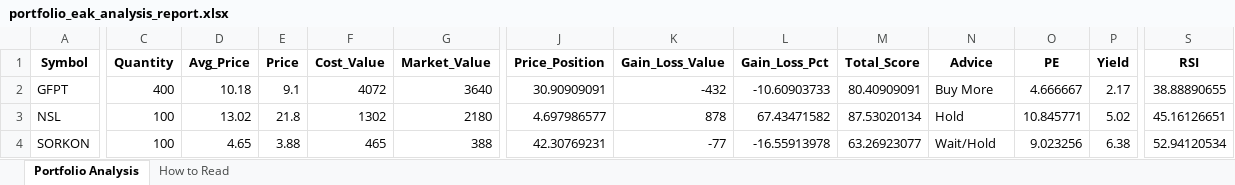
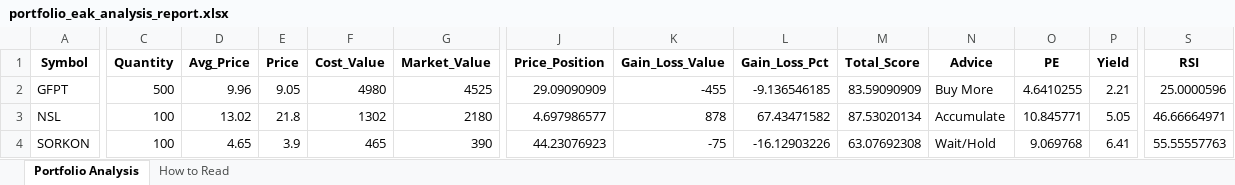
Before and after one commit to spaceblue9/StockInvestment, an Excel workbook: portfolio_eak_analysis_report.xlsx, sheet Portfolio Analysis, drawn as a sheet; only a part is shown, gaps mark what is left out; values as stored, in another font and other column widths than the file's, no borders; the diff covers the shown part only; the diff names each change by its address in the sheet, - before the commit and + after, or states it on an @@ line.

```diff
--- a/portfolio_eak_analysis_report.xlsx (sheet Portfolio Analysis)
+++ b/portfolio_eak_analysis_report.xlsx (sheet Portfolio Analysis)
-C2 (Quantity): 400
+C2 (Quantity): 500
-D2 (Avg_Price): 10.18
+D2 (Avg_Price): 9.96
-E2 (Price): 9.1
+E2 (Price): 9.05
-F2 (Cost_Value): 4072
+F2 (Cost_Value): 4980
-G2 (Market_Value): 3640
+G2 (Market_Value): 4525
-J2 (Price_Position): 30.90909091
+J2 (Price_Position): 29.09090909
-K2 (Gain_Loss_Value): -432
+K2 (Gain_Loss_Value): -455
-L2 (Gain_Loss_Pct): -10.60903733
+L2 (Gain_Loss_Pct): -9.136546185
-M2 (Total_Score): 80.40909091
+M2 (Total_Score): 83.59090909
-O2 (PE): 4.666667
+O2 (PE): 4.6410255
-P2 (Yield): 2.17
+P2 (Yield): 2.21
-S2 (RSI): 38.88890655
+S2 (RSI): 25.0000596
-N3 (Advice): Hold
+N3 (Advice): Accumulate
-P3 (Yield): 5.02
+P3 (Yield): 5.05
-S3 (RSI): 45.16126651
+S3 (RSI): 46.66664971
-E4 (Price): 3.88
+E4 (Price): 3.9
-G4 (Market_Value): 388
+G4 (Market_Value): 390
-J4 (Price_Position): 42.30769231
+J4 (Price_Position): 44.23076923
-K4 (Gain_Loss_Value): -77
+K4 (Gain_Loss_Value): -75
-L4 (Gain_Loss_Pct): -16.55913978
+L4 (Gain_Loss_Pct): -16.12903226
-M4 (Total_Score): 63.26923077
+M4 (Total_Score): 63.07692308
-O4 (PE): 9.023256
+O4 (PE): 9.069768
-P4 (Yield): 6.38
+P4 (Yield): 6.41
-S4 (RSI): 52.94120534
+S4 (RSI): 55.55557763
```
Also changed, not shown: 191 edited cells elsewhere in this sheet, portfolio_aom_analysis_report.xlsx, 5 other files.
